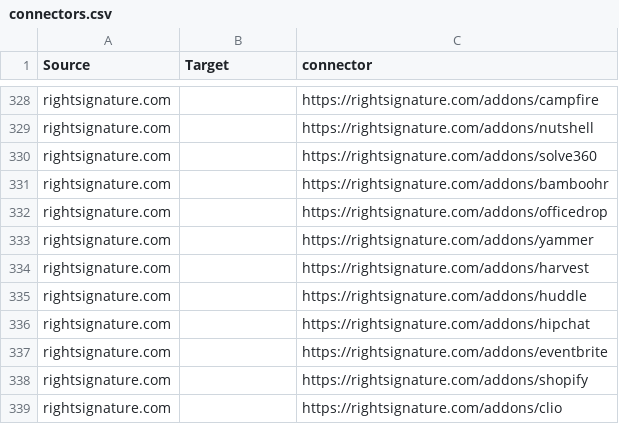
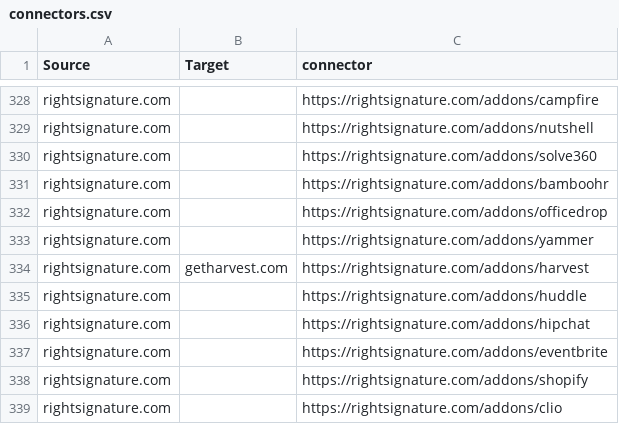
Before and after one commit to scraperwiki/res35, a CSV file: connectors.csv, drawn as a sheet; only a part is shown, gaps mark what is left out; the diff covers the shown part only.

```diff
--- a/connectors.csv
+++ b/connectors.csv
@@ -333,3 +333,3 @@ rightsignature.com,,https://rightsignature.com/addons/officedrop
 rightsignature.com,,https://rightsignature.com/addons/yammer
-rightsignature.com,,https://rightsignature.com/addons/harvest
+rightsignature.com,getharvest.com,https://rightsignature.com/addons/harvest
 rightsignature.com,,https://rightsignature.com/addons/huddle
```
Also changed, not shown: 10 edited cells elsewhere in this file.
